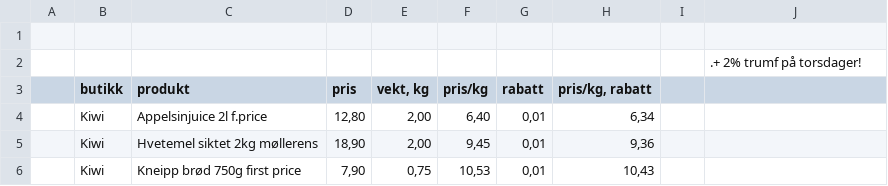
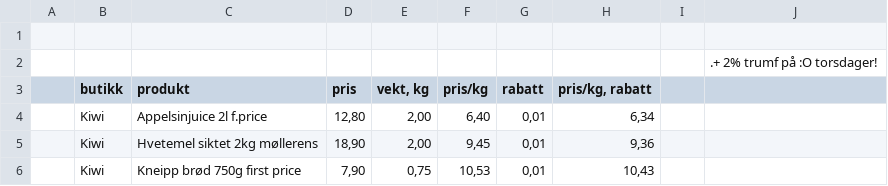
Before and after one commit to kosi-dev/kosi-dev.github.io, a CSV file: assets/groceries/groceries.csv, drawn as a sheet; only a part is shown.

Commit message:
Add table (test)

```diff
--- a/assets/groceries/groceries.csv
+++ b/assets/groceries/groceries.csv
@@ -1,3 +1,3 @@
 ,,,,,,,,,
-,,,,,,,,,.+ 2% trumf på torsdager!
+,,,,,,,,,.+ 2% trumf på :O torsdager!
 ,butikk,produkt,pris,"vekt, kg",pris/kg,rabatt,"pris/kg, rabatt",,
```
Also changed, not shown: 2 other files.
